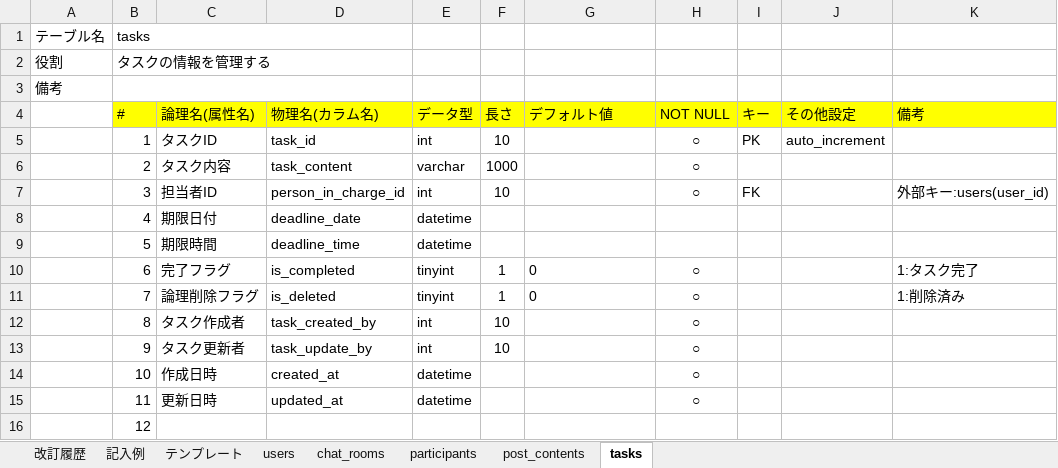
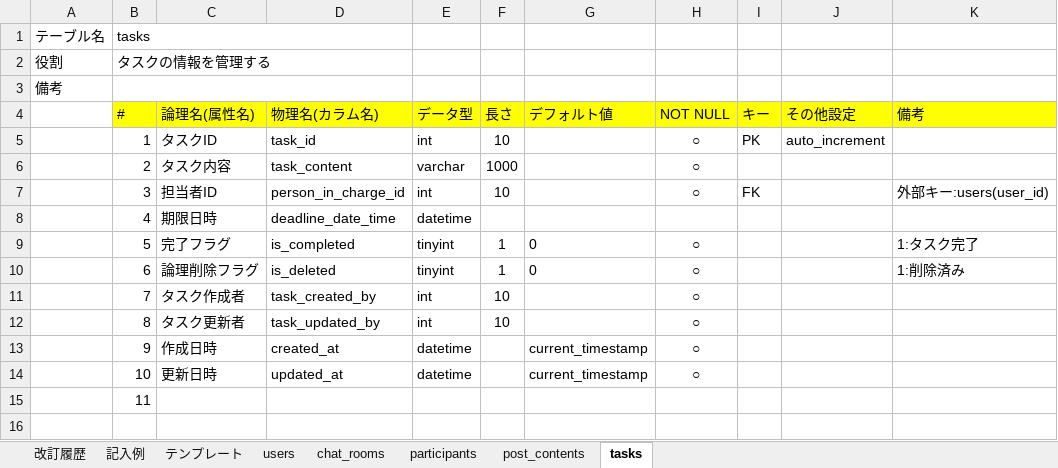
Before and after one commit to Ryu-y-10/quelcode-db, an Excel workbook: db/db-challenge2/データベース定義書テンプレート.xlsx, sheet tasks, drawn as a sheet; values as stored, in another font and other column widths than the file's, no borders; the diff names each change by its address in the sheet, - before the commit and + after, or states it on an @@ line.

Commit message:
add: 各テーブルのdatetime型にデフォルト値を追加

```diff
--- a/db/db-challenge2/データベース定義書テンプレート.xlsx (sheet tasks)
+++ b/db/db-challenge2/データベース定義書テンプレート.xlsx (sheet tasks)
-C8 (論理名(属性名)): 期限日付
+C8 (論理名(属性名)): 期限日時
-D8 (物理名(カラム名)): deadline_date
+D8 (物理名(カラム名)): deadline_date_time
-C9 (論理名(属性名)): 期限時間
+C9 (論理名(属性名)): 完了フラグ
-D9 (物理名(カラム名)): deadline_time
+D9 (物理名(カラム名)): is_completed
-E9 (データ型): datetime
+E9 (データ型): tinyint
-F9 (長さ): (empty)
+F9 (長さ): 1
-G9 (デフォルト値): (empty)
+G9 (デフォルト値): 0
-H9 (NOT NULL): (empty)
+H9 (NOT NULL): ○
-K9 (備考): (empty)
+K9 (備考): 1:タスク完了
-C10 (論理名(属性名)): 完了フラグ
+C10 (論理名(属性名)): 論理削除フラグ
-D10 (物理名(カラム名)): is_completed
+D10 (物理名(カラム名)): is_deleted
-K10 (備考): 1:タスク完了
+K10 (備考): 1:削除済み
-C11 (論理名(属性名)): 論理削除フラグ
+C11 (論理名(属性名)): タスク作成者
-D11 (物理名(カラム名)): is_deleted
+D11 (物理名(カラム名)): task_created_by
-E11 (データ型): tinyint
+E11 (データ型): int
-F11 (長さ): 1
+F11 (長さ): 10
-G11 (デフォルト値): 0
+G11 (デフォルト値): (empty)
-K11 (備考): 1:削除済み
+K11 (備考): (empty)
-C12 (論理名(属性名)): タスク作成者
+C12 (論理名(属性名)): タスク更新者
-D12 (物理名(カラム名)): task_created_by
+D12 (物理名(カラム名)): task_updated_by
-C13 (論理名(属性名)): タスク更新者
+C13 (論理名(属性名)): 作成日時
-D13 (物理名(カラム名)): task_update_by
+D13 (物理名(カラム名)): created_at
-E13 (データ型): int
+E13 (データ型): datetime
-F13 (長さ): 10
+F13 (長さ): (empty)
-G13:G14 (デフォルト値): (empty)
+G13:G14 (デフォルト値): current_timestamp
-C14 (論理名(属性名)): 作成日時
+C14 (論理名(属性名)): 更新日時
-D14 (物理名(カラム名)): created_at
+D14 (物理名(カラム名)): updated_at
-C15 (論理名(属性名)): 更新日時
+C15 (論理名(属性名)): (empty)
-D15 (物理名(カラム名)): updated_at
+D15 (物理名(カラム名)): (empty)
-E15 (データ型): datetime
+E15 (データ型): (empty)
-H15 (NOT NULL): ○
+H15 (NOT NULL): (empty)
-row 16:  | 12
```
Also changed, not shown: sheet 改訂履歴, sheet users, sheet chat_rooms, sheet post_contents, sheet participants.
